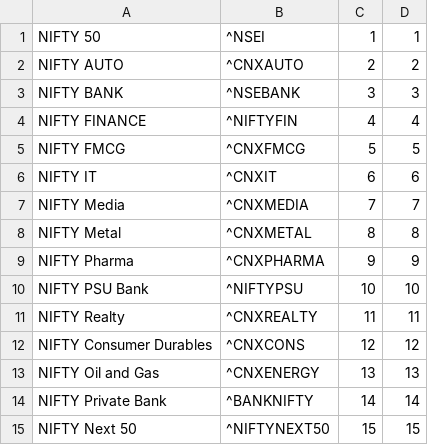
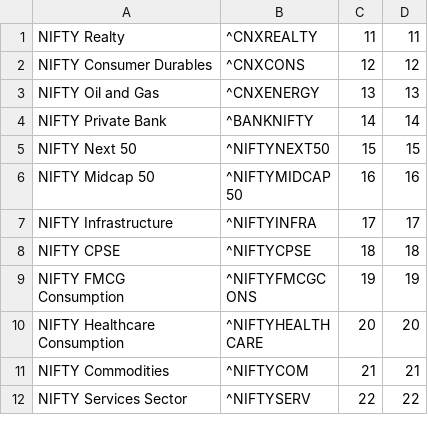
Before and after one commit to Kaditya67/StockTracker-Django, a CSV file: StockTracker/data.csv, drawn as a sheet; only a part is shown; the shorter side is filled out with more unchanged rows; the diff names each change by its address in the sheet, - before the commit and + after, or states it on an @@ line.

```diff
--- a/StockTracker/data.csv
+++ b/StockTracker/data.csv
-row 1: NIFTY 50 | ^NSEI | 1 | 1
-row 2: NIFTY AUTO | ^CNXAUTO | 2 | 2
-row 3: NIFTY BANK | ^NSEBANK | 3 | 3
-row 4: NIFTY FINANCE | ^NIFTYFIN | 4 | 4
-row 5: NIFTY FMCG | ^CNXFMCG | 5 | 5
-row 6: NIFTY IT | ^CNXIT | 6 | 6
-row 7: NIFTY Media | ^CNXMEDIA | 7 | 7
-row 8: NIFTY Metal | ^CNXMETAL | 8 | 8
-row 9: NIFTY Pharma | ^CNXPHARMA | 9 | 9
-row 10: NIFTY PSU Bank | ^NIFTYPSU | 10 | 10
```
Also changed, not shown: 7 other files.
